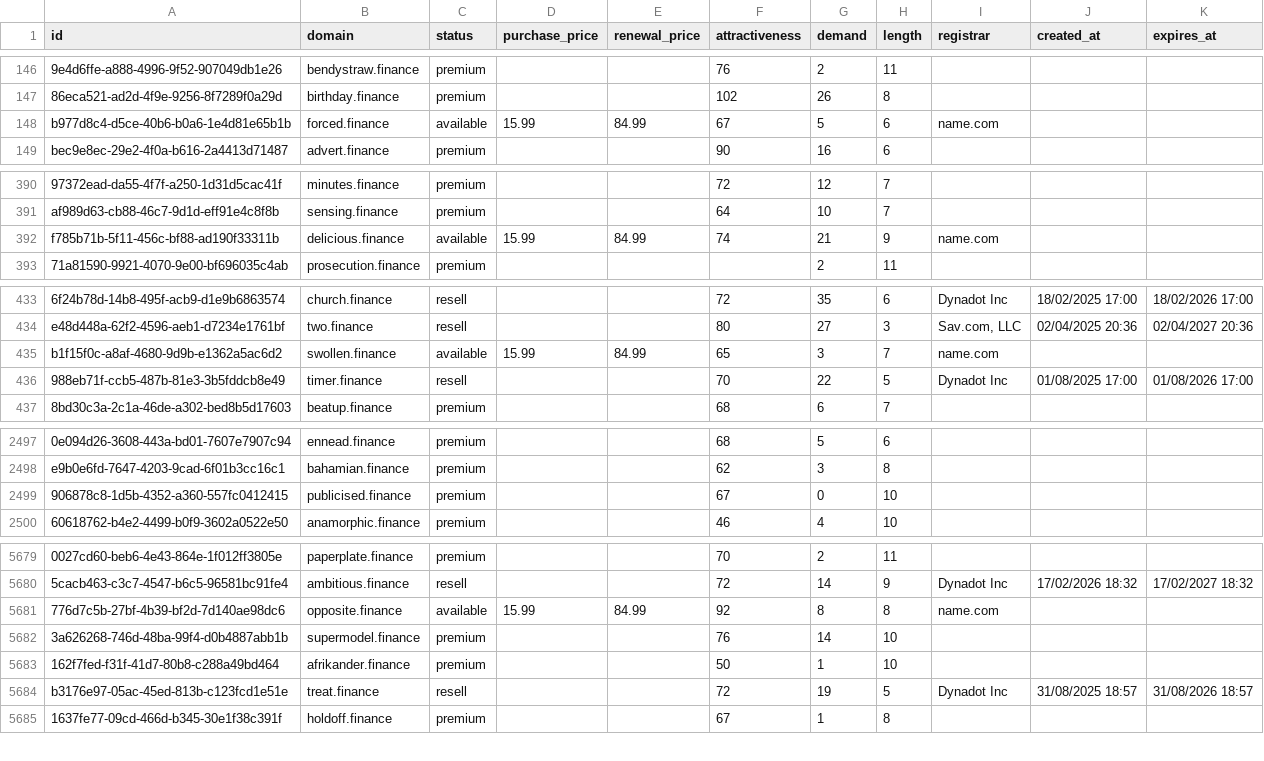
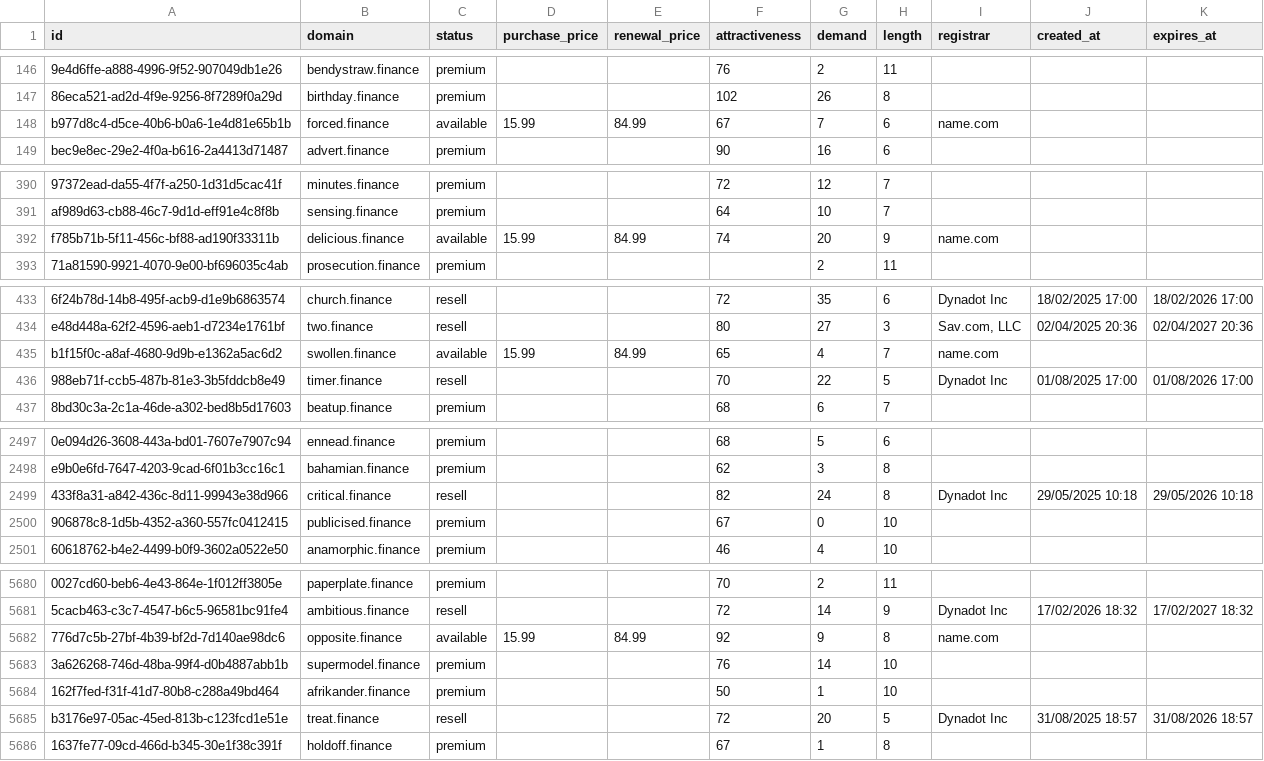
Before and after one commit to UniqueDomains/finance-oneword-domains, a CSV file: finance.csv, drawn as a sheet; only a part is shown, gaps mark what is left out; addresses are those after the commit; the diff covers the shown part only; the diff names each change by its address in the sheet, - before the commit and + after, or states it on an @@ line.

Commit message:
Domains update

```diff
--- a/finance.csv
+++ b/finance.csv
-G148 (demand): 5
+G148 (demand): 7
-G392 (demand): 21
+G392 (demand): 20
-G435 (demand): 3
+G435 (demand): 4
+row 2499: 433f8a31-a842-436c-8d11-99943e38d966 | critical.finance | resell |  |  | 82 | 24 | 8 | Dynadot Inc | 29/05/2025 10:18 | 29/05/2026 10:18
-G5682 (demand): 8
+G5682 (demand): 9
-G5685 (demand): 19
+G5685 (demand): 20
```
Also changed, not shown: 63 edited cells elsewhere in this file, 3 other files.
